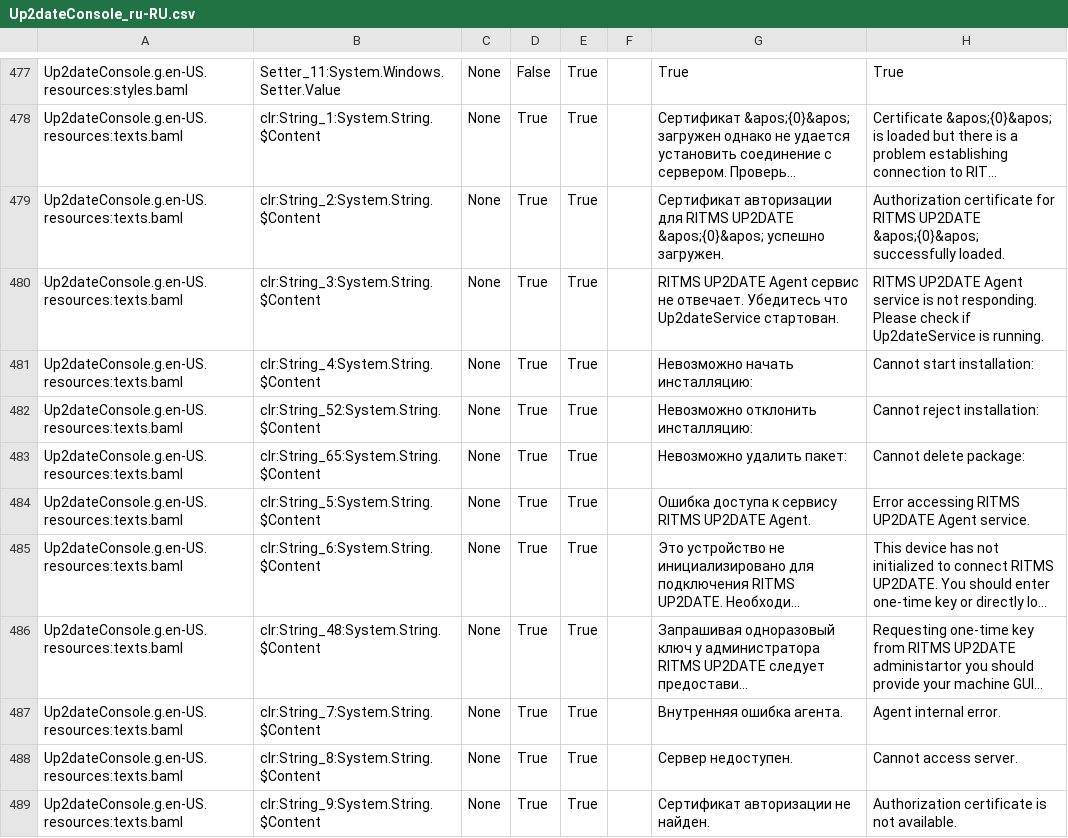
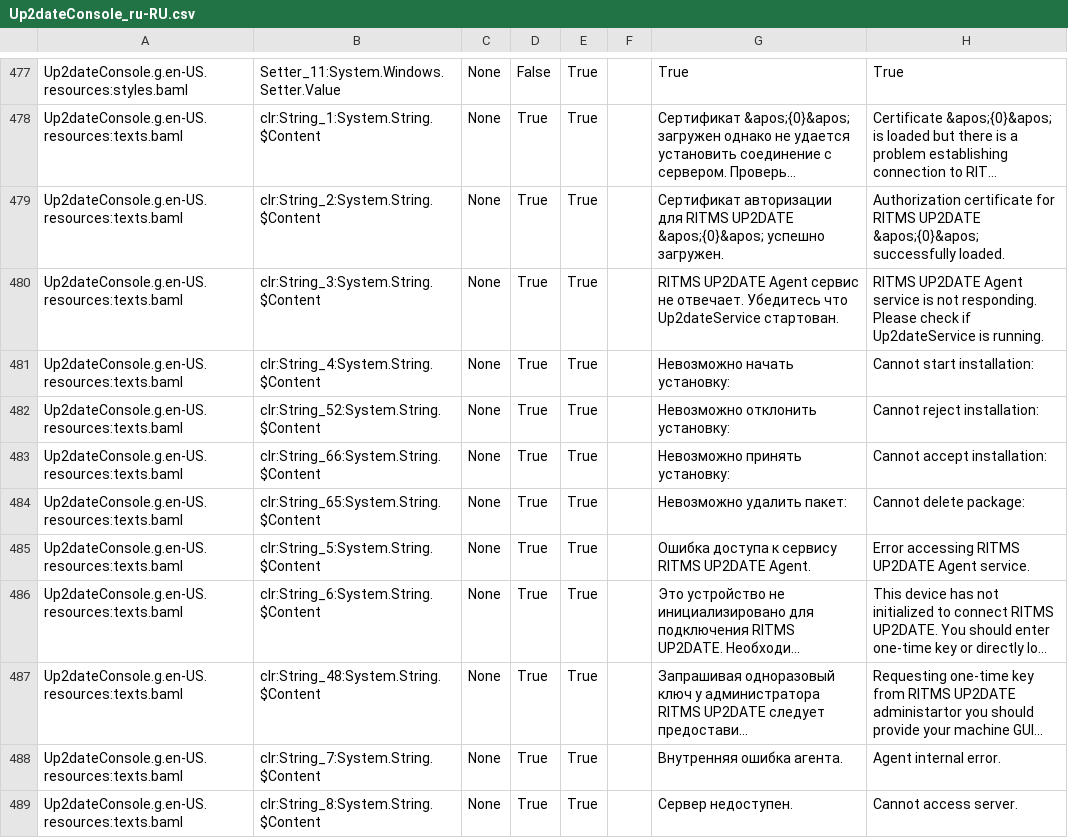
Before and after one commit to rtsoft-sdc/up2date-win, a CSV file: Up2dateService/Up2dateConsole/Localization/Up2dateConsole_ru-RU.csv, drawn as a sheet; only a part is shown, gaps mark what is left out; the shorter side is filled out with more unchanged rows; long unchanged cells end in ….

Commit message:
Correct messages; Refactor - extract service manipulation functions to ServiceHelper and inject the helper

```diff
--- a/Up2dateService/Up2dateConsole/Localization/Up2dateConsole_ru-RU.csv
+++ b/Up2dateService/Up2dateConsole/Localization/Up2dateConsole_ru-RU.csv
@@ -480,4 +480,5 @@ Up2dateConsole.g.en-US.resources:texts.baml,clr:String_2:System.String.$Content,
 Up2dateConsole.g.en-US.resources:texts.baml,clr:String_3:System.String.$Content,None,True,True,,RITMS UP2DATE Agent сервис не отвечает. Убедитесь что Up2dateService стартован.,RITMS UP2DATE Agent service is not responding. Please check if Up2dateService is running.,
-Up2dateConsole.g.en-US.resources:texts.baml,clr:String_4:System.String.$Content,None,True,True,,Невозможно начать инсталляцию:,Cannot start installation:,
-Up2dateConsole.g.en-US.resources:texts.baml,clr:String_52:System.String.$Content,None,True,True,,Невозможно отклонить инсталляцию:,Cannot reject installation:,
+Up2dateConsole.g.en-US.resources:texts.baml,clr:String_4:System.String.$Content,None,True,True,,Невозможно начать установку:,Cannot start installation:,
+Up2dateConsole.g.en-US.resources:texts.baml,clr:String_52:System.String.$Content,None,True,True,,Невозможно отклонить установку:,Cannot reject installation:,
+Up2dateConsole.g.en-US.resources:texts.baml,clr:String_66:System.String.$Content,None,True,True,,Невозможно принять установку:,Cannot accept installation:,
 Up2dateConsole.g.en-US.resources:texts.baml,clr:String_65:System.String.$Content,None,True,True,,Невозможно удалить пакет:,Cannot delete package:,
```
Also changed, not shown: 7 other files.
